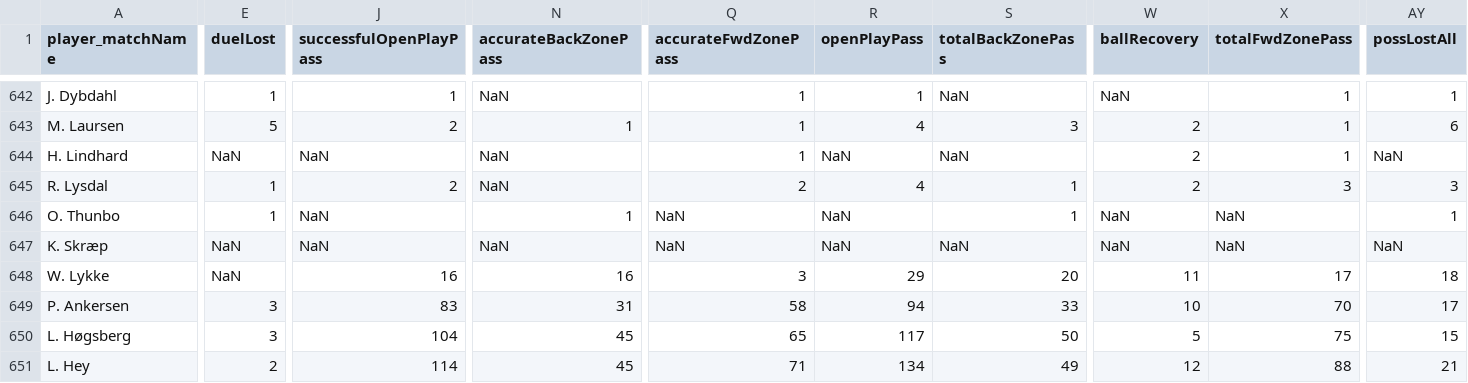
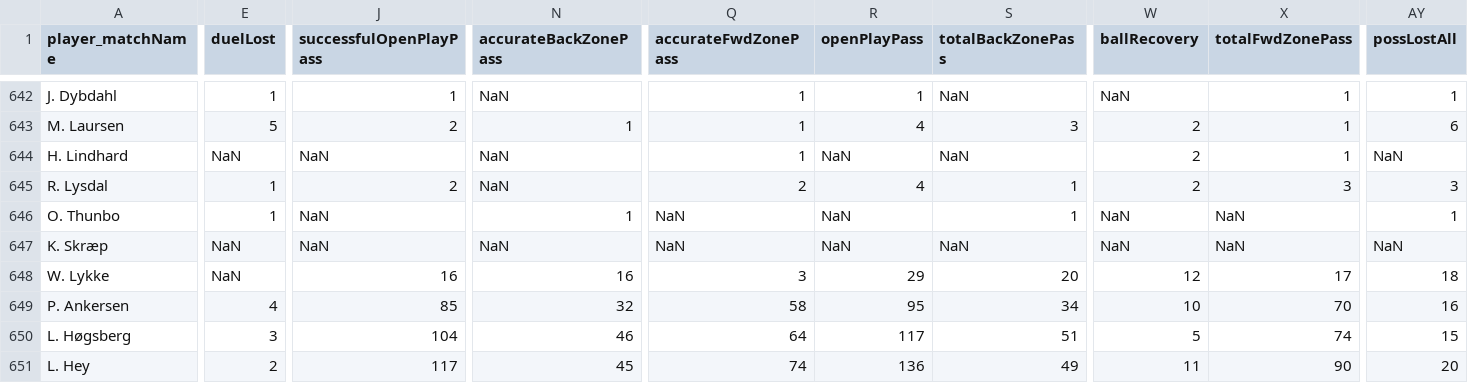
Before and after one commit to AC-Horsens/AC-Horsens-scouting, a CSV file: DNK_DBU_Pokalen_2024_2025/matchstats_all DNK_DBU_Pokalen_2024_2025.csv, drawn as a sheet; only a part is shown, gaps mark what is left out; the diff covers the shown part only; the diff names each change by its address in the sheet, - before the commit and + after, or states it on an @@ line.

```diff
--- a/DNK_DBU_Pokalen_2024_2025/matchstats_all DNK_DBU_Pokalen_2024_2025.csv
+++ b/DNK_DBU_Pokalen_2024_2025/matchstats_all DNK_DBU_Pokalen_2024_2025.csv
-W648 (ballRecovery): 11
+W648 (ballRecovery): 12
-E649 (duelLost): 3
+E649 (duelLost): 4
-J649 (successfulOpenPlayPass): 83
+J649 (successfulOpenPlayPass): 85
-N649 (accurateBackZonePass): 31
+N649 (accurateBackZonePass): 32
-R649 (openPlayPass): 94
+R649 (openPlayPass): 95
-S649 (totalBackZonePass): 33
+S649 (totalBackZonePass): 34
-AY649 (possLostAll): 17
+AY649 (possLostAll): 16
-N650 (accurateBackZonePass): 45
+N650 (accurateBackZonePass): 46
-Q650 (accurateFwdZonePass): 65
+Q650 (accurateFwdZonePass): 64
-S650 (totalBackZonePass): 50
+S650 (totalBackZonePass): 51
-X650 (totalFwdZonePass): 75
+X650 (totalFwdZonePass): 74
-J651 (successfulOpenPlayPass): 114
+J651 (successfulOpenPlayPass): 117
-Q651 (accurateFwdZonePass): 71
+Q651 (accurateFwdZonePass): 74
-R651 (openPlayPass): 134
+R651 (openPlayPass): 136
-W651 (ballRecovery): 12
+W651 (ballRecovery): 11
-X651 (totalFwdZonePass): 88
+X651 (totalFwdZonePass): 90
-AY651 (possLostAll): 21
+AY651 (possLostAll): 20
```
Also changed, not shown: 179 edited cells elsewhere in this file, DEU_3_Liga_2024_2025/xA_all DEU_3_Liga_2024_2025.csv, DEU_3_Liga_2024_2025/xg_all DEU_3_Liga_2024_2025.csv, 35 other files.
